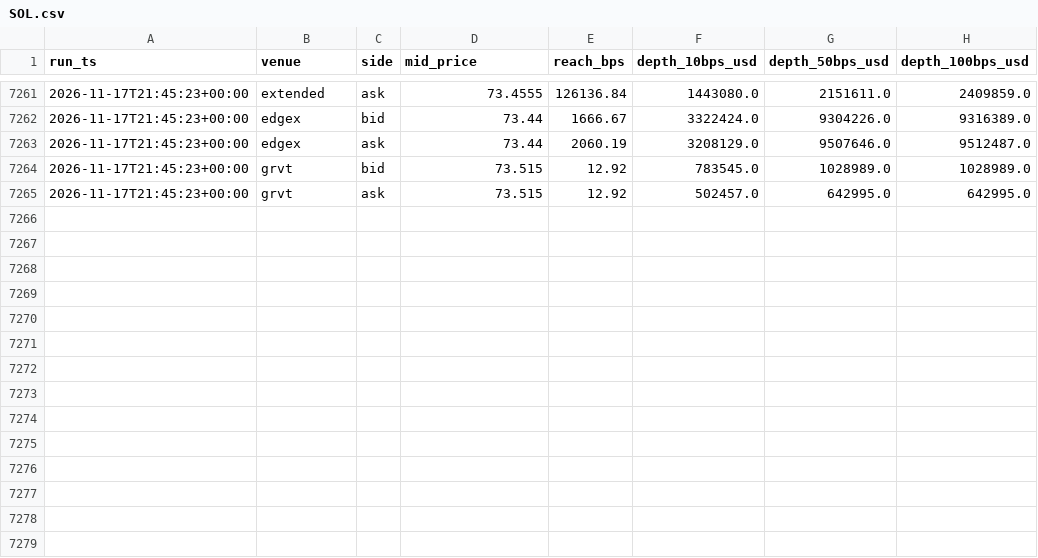
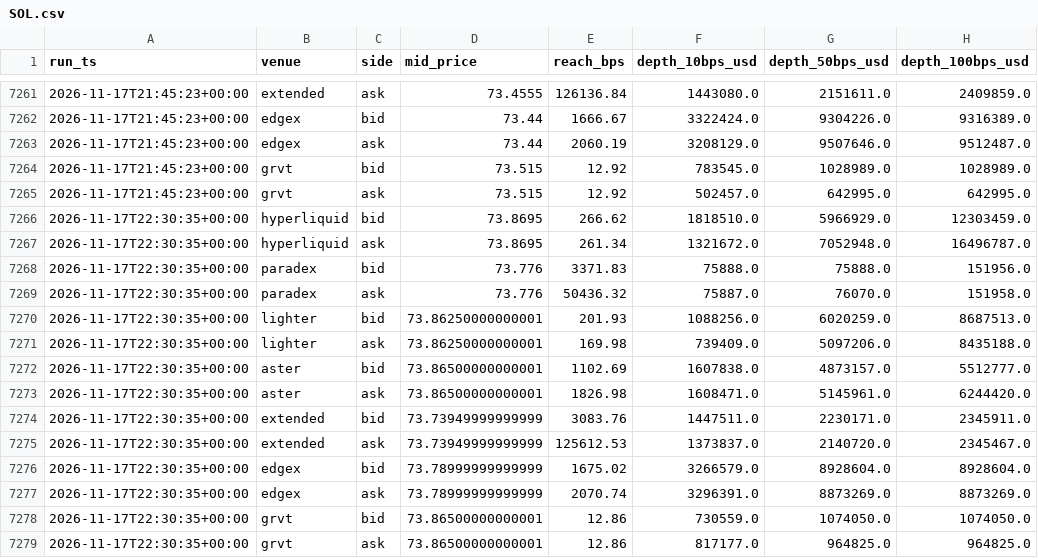
Before and after one commit to UT-Silver/perp-liquidity-tracker, a CSV file: data/2026-11/depth/SOL.csv, drawn as a sheet; only a part is shown, gaps mark what is left out.

```diff
--- a/data/2026-11/depth/SOL.csv
+++ b/data/2026-11/depth/SOL.csv
@@ -7265 +7265,15 @@ run_ts,venue,side,mid_price,reach_bps,depth_10bps_usd,depth_50bps_usd,depth_100b
 2026-11-17T21:45:23+00:00,grvt,ask,73.515,12.92,502457.0,642995.0,642995.0
+2026-11-17T22:30:35+00:00,hyperliquid,bid,73.8695,266.62,1818510.0,5966929.0,12303459.0
+2026-11-17T22:30:35+00:00,hyperliquid,ask,73.8695,261.34,1321672.0,7052948.0,16496787.0
+2026-11-17T22:30:35+00:00,paradex,bid,73.776,3371.83,75888.0,75888.0,151956.0
+2026-11-17T22:30:35+00:00,paradex,ask,73.776,50436.32,75887.0,76070.0,151958.0
+2026-11-17T22:30:35+00:00,lighter,bid,73.86250000000001,201.93,1088256.0,6020259.0,8687513.0
+2026-11-17T22:30:35+00:00,lighter,ask,73.86250000000001,169.98,739409.0,5097206.0,8435188.0
+2026-11-17T22:30:35+00:00,aster,bid,73.86500000000001,1102.69,1607838.0,4873157.0,5512777.0
+2026-11-17T22:30:35+00:00,aster,ask,73.86500000000001,1826.98,1608471.0,5145961.0,6244420.0
+2026-11-17T22:30:35+00:00,extended,bid,73.73949999999999,3083.76,1447511.0,2230171.0,2345911.0
+2026-11-17T22:30:35+00:00,extended,ask,73.73949999999999,125612.53,1373837.0,2140720.0,2345467.0
+2026-11-17T22:30:35+00:00,edgex,bid,73.78999999999999,1675.02,3266579.0,8928604.0,8928604.0
+2026-11-17T22:30:35+00:00,edgex,ask,73.78999999999999,2070.74,3296391.0,8873269.0,8873269.0
+2026-11-17T22:30:35+00:00,grvt,bid,73.86500000000001,12.86,730559.0,1074050.0,1074050.0
+2026-11-17T22:30:35+00:00,grvt,ask,73.86500000000001,12.86,817177.0,964825.0,964825.0
```
Also changed, not shown: data/2026-11/depth/BTC.csv, data/2026-11/depth/ENA.csv, 41 other files.
